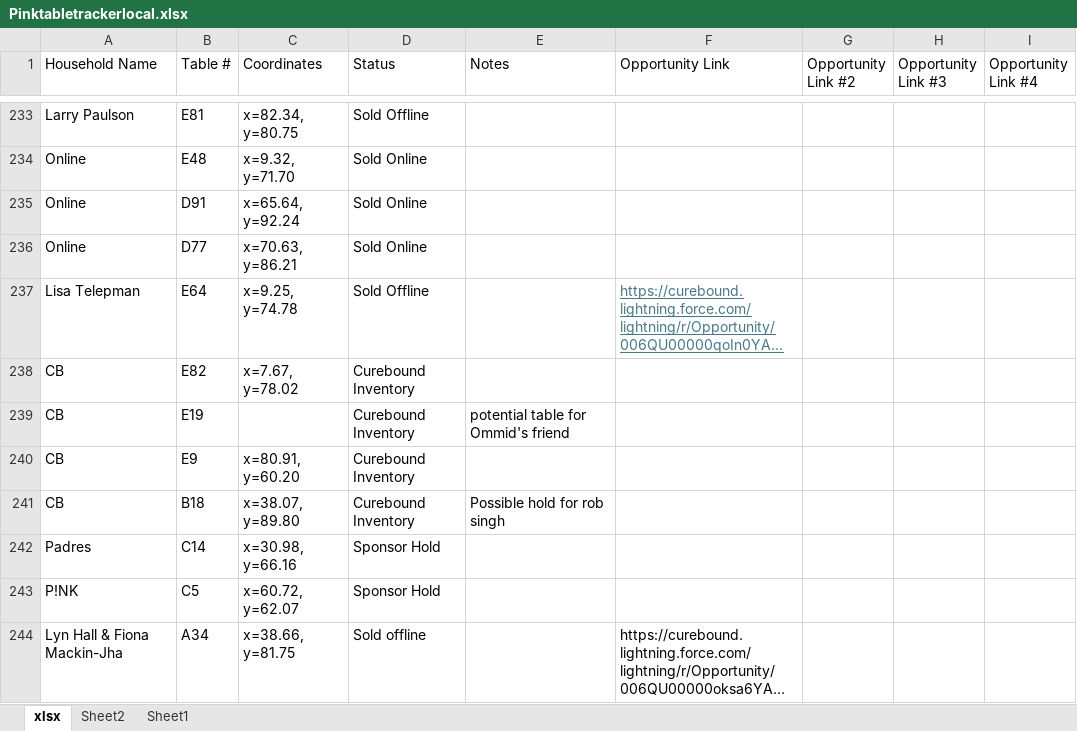
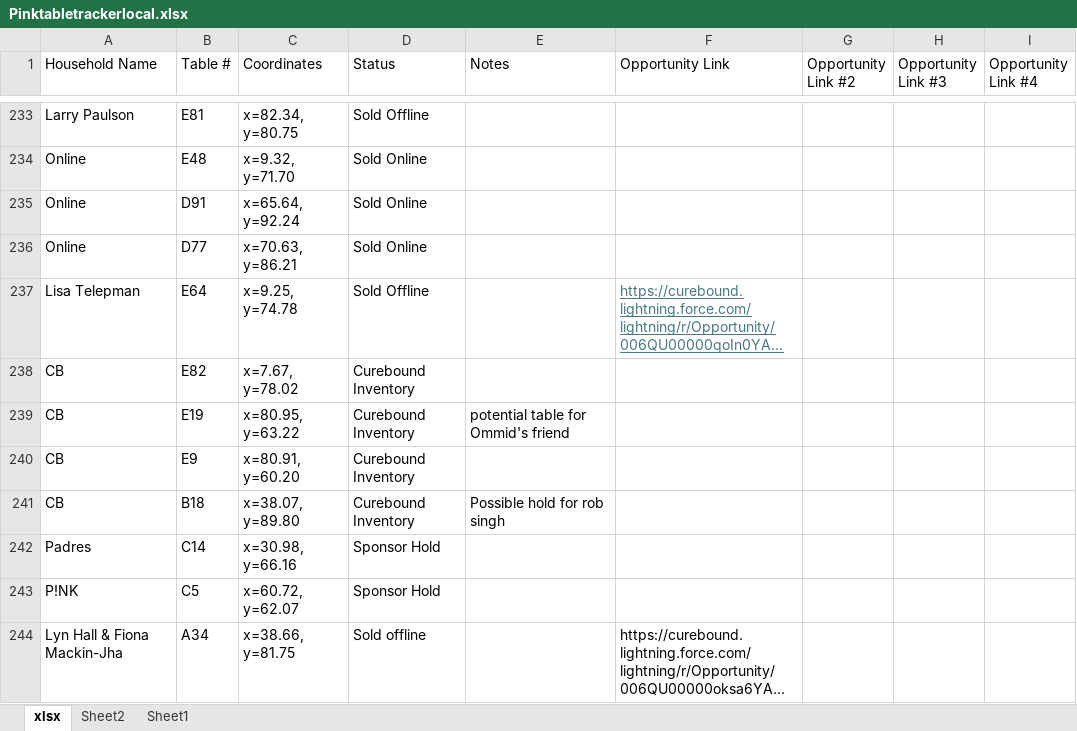
Before and after one commit to jestr-collab/TableTracker, an Excel workbook: Pinktabletrackerlocal.xlsx, sheet xlsx, drawn as a sheet; only a part is shown, gaps mark what is left out; long unchanged cells end in …; values as stored, in another font and other column widths than the file's, no borders; the diff names each change by its address in the sheet, - before the commit and + after, or states it on an @@ line.

Commit message:
Update local seating data

```diff
--- a/Pinktabletrackerlocal.xlsx (sheet xlsx)
+++ b/Pinktabletrackerlocal.xlsx (sheet xlsx)
-C239 (Coordinates): (empty)
+C239 (Coordinates): x=80.95, y=63.22
```
